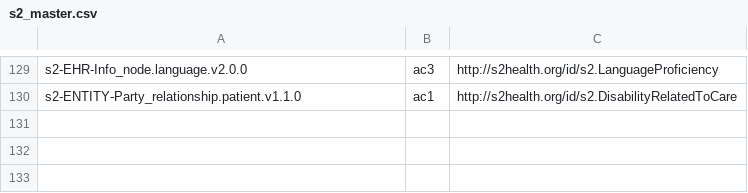
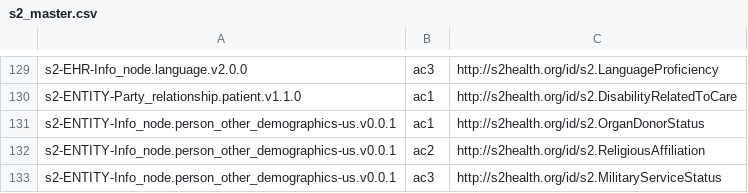
Before and after one commit to S2health/S2-terminology, a CSV file: injection/s2_master.csv, drawn as a sheet; only a part is shown, gaps mark what is left out.

Commit message:
update to s2_master value set file

```diff
--- a/injection/s2_master.csv
+++ b/injection/s2_master.csv
@@ -130 +130,4 @@ s2-EHR-Info_node.language.v2.0.0,ac3,http://s2health.org/id/s2.LanguageProficien
 s2-ENTITY-Party_relationship.patient.v1.1.0,ac1,http://s2health.org/id/s2.DisabilityRelatedToCare
+s2-ENTITY-Info_node.person_other_demographics-us.v0.0.1,ac1,http://s2health.org/id/s2.OrganDonorStatus
+s2-ENTITY-Info_node.person_other_demographics-us.v0.0.1,ac2,http://s2health.org/id/s2.ReligiousAffiliation
+s2-ENTITY-Info_node.person_other_demographics-us.v0.0.1,ac3,http://s2health.org/id/s2.MilitaryServiceStatus
```
Also changed, not shown: 1 other file.
